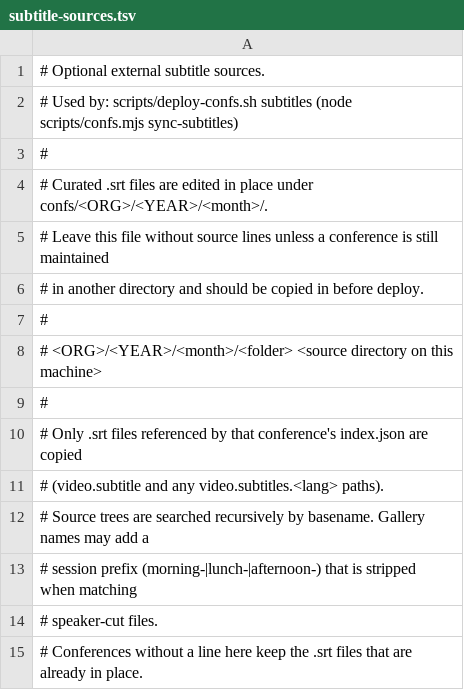
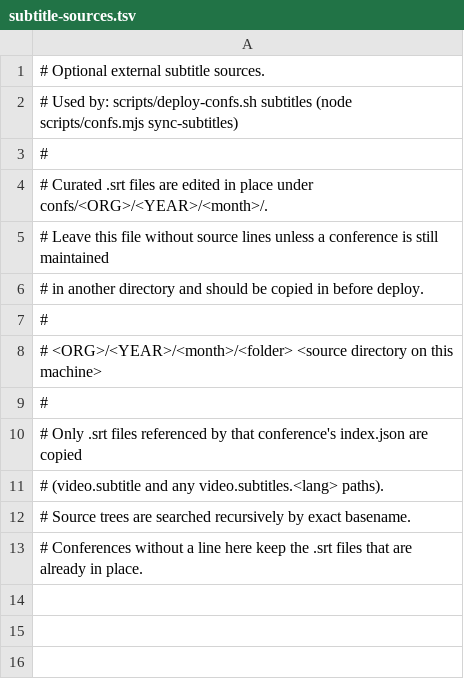
Before and after one commit to keri-foundation/website, a TSV file: scripts/subtitle-sources.tsv, drawn as a sheet.

Commit message:
Refactor subtitle source resolution logic for clarity and accuracy
- Updated comments in confs.mjs and subtitle-sources.tsv to clarify that sources are matched recursively by exact basename, removing references to session prefixes.
- Removed the obsolete resolveSourceSrt function, simplifying the subtitle source resolution process in cmdSyncSubtitles.

Signed-off-by: Kor Dwarshuis <proximus@fastmail.com>

```diff
--- a/scripts/subtitle-sources.tsv
+++ b/scripts/subtitle-sources.tsv
@@ -11,5 +11,3 @@
 # (video.subtitle and any video.subtitles.<lang> paths).
-# Source trees are searched recursively by basename. Gallery names may add a
-# session prefix (morning-|lunch-|afternoon-) that is stripped when matching
-# speaker-cut files.
+# Source trees are searched recursively by exact basename.
 # Conferences without a line here keep the .srt files that are already in place.
```
Also changed, not shown: 1 other file.
